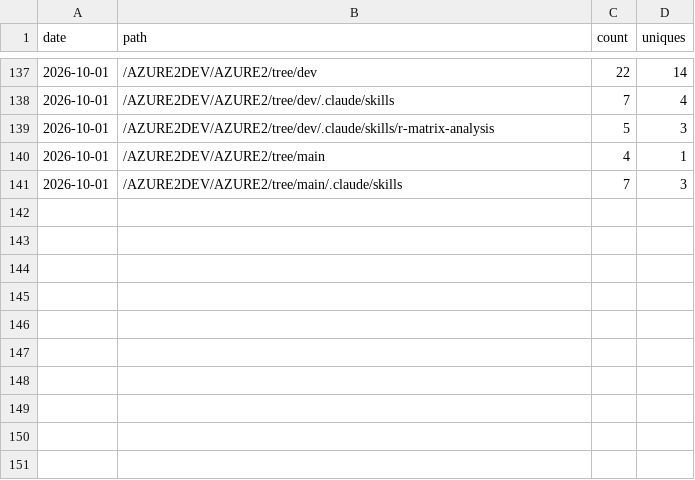
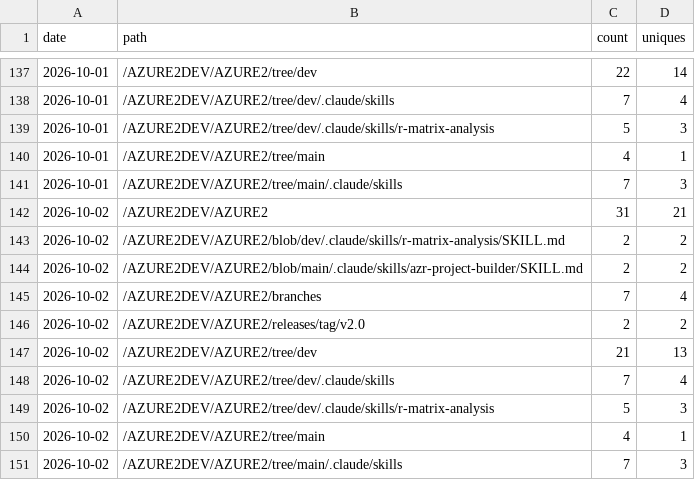
Before and after one commit to AZURE2DEV/AZURE2, a CSV file: traffic/popular_paths.csv, drawn as a sheet; only a part is shown, gaps mark what is left out; the diff names each change by its address in the sheet, - before the commit and + after, or states it on an @@ line.

```diff
--- a/traffic/popular_paths.csv
+++ b/traffic/popular_paths.csv
+row 142: 2026-10-02 | /AZURE2DEV/AZURE2 | 31 | 21
+row 143: 2026-10-02 | /AZURE2DEV/AZURE2/blob/dev/.claude/skills/r-matrix-analysis/SKILL.md | 2 | 2
+row 144: 2026-10-02 | /AZURE2DEV/AZURE2/blob/main/.claude/skills/azr-project-builder/SKILL.md | 2 | 2
+row 145: 2026-10-02 | /AZURE2DEV/AZURE2/branches | 7 | 4
+row 146: 2026-10-02 | /AZURE2DEV/AZURE2/releases/tag/v2.0 | 2 | 2
+row 147: 2026-10-02 | /AZURE2DEV/AZURE2/tree/dev | 21 | 13
+row 148: 2026-10-02 | /AZURE2DEV/AZURE2/tree/dev/.claude/skills | 7 | 4
+row 149: 2026-10-02 | /AZURE2DEV/AZURE2/tree/dev/.claude/skills/r-matrix-analysis | 5 | 3
+row 150: 2026-10-02 | /AZURE2DEV/AZURE2/tree/main | 4 | 1
+row 151: 2026-10-02 | /AZURE2DEV/AZURE2/tree/main/.claude/skills | 7 | 3
```
Also changed, not shown: traffic/clones.csv, traffic/downloads.csv, 3 other files.
